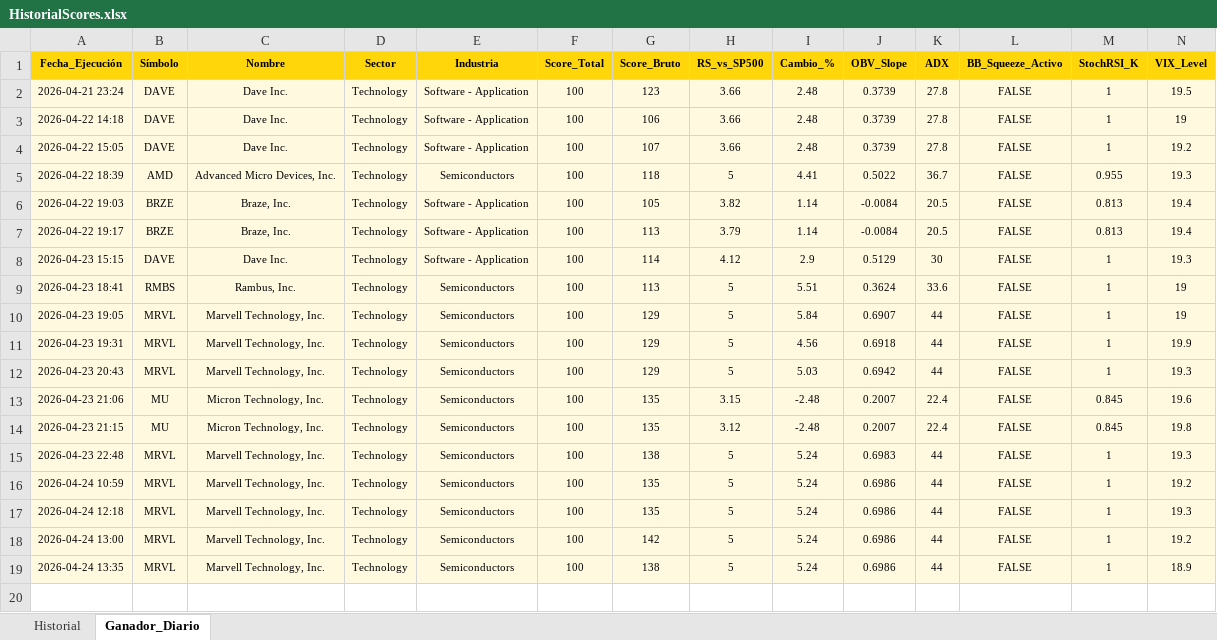
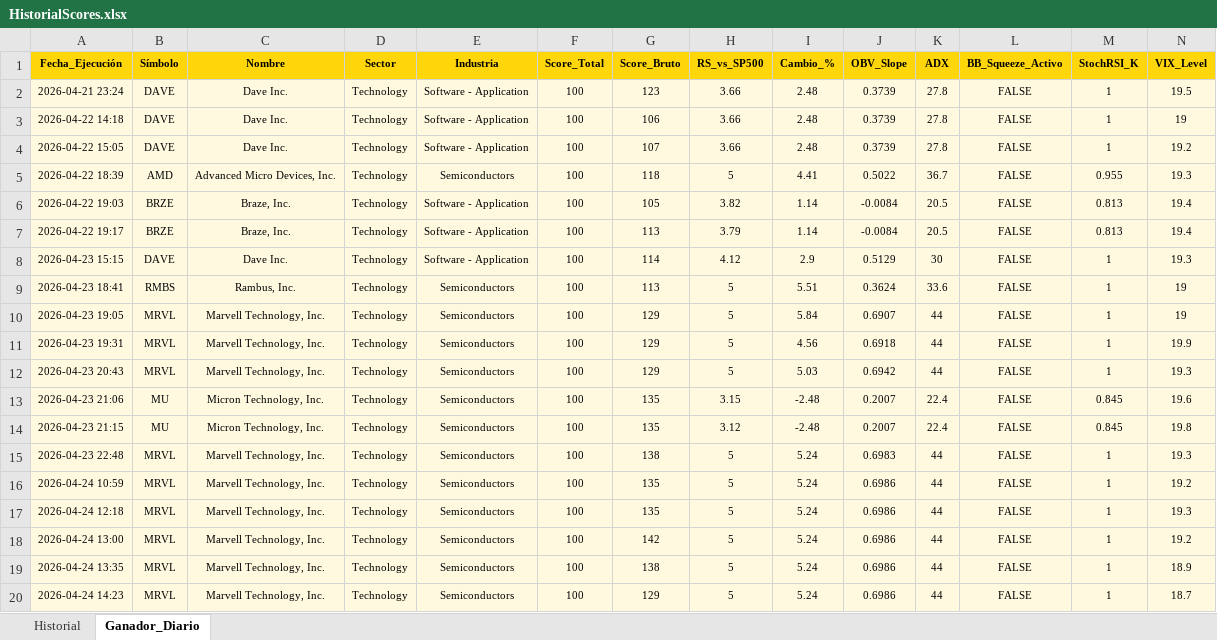
Before and after one commit to vcostas3/NasdaqScoutPRO, an Excel workbook: HistorialScores.xlsx, sheet Ganador_Diario, drawn as a sheet; only a part is shown; values as stored, in another font and other column widths than the file's, no borders; rows hold the shown columns only; the diff names each change by its address in the sheet, - before the commit and + after, or states it on an @@ line.

```diff
--- a/HistorialScores.xlsx (sheet Ganador_Diario)
+++ b/HistorialScores.xlsx (sheet Ganador_Diario)
+row 20: 2026-04-24 14:23 | MRVL | Marvell Technology, Inc. | Technology | Semiconductors | 100 | 129 | 5 | 5.24 | 0.6986 | 44 | FALSE | 1 | 18.7
```
Also changed, not shown: sheet Historial.
